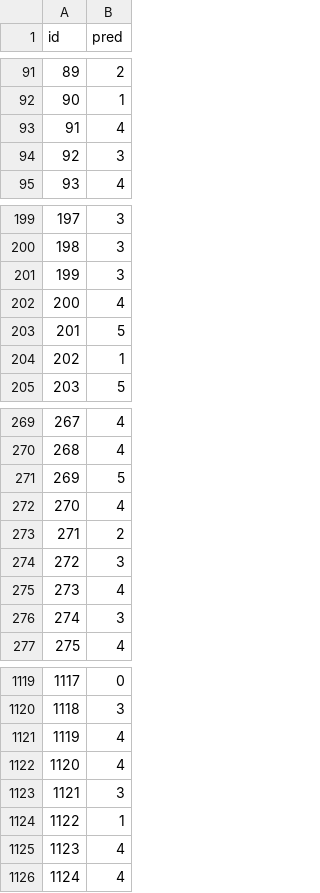
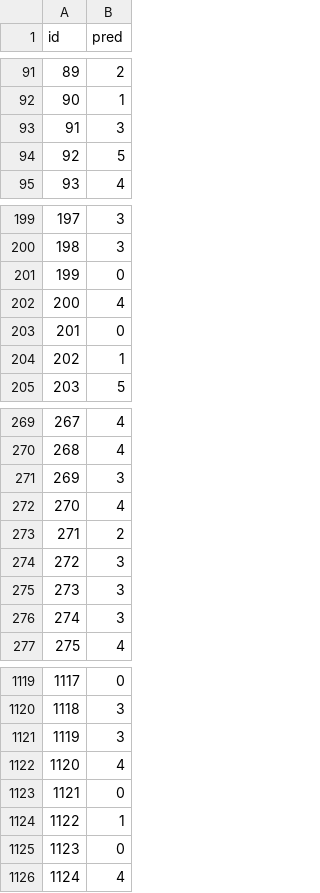
Before and after one commit to LudovicoDeSalvo/Deep-Learning-Project, a CSV file: submission/testset_B.csv, drawn as a sheet; only a part is shown, gaps mark what is left out; the diff covers the shown part only.

```diff
--- a/submission/testset_B.csv
+++ b/submission/testset_B.csv
@@ -92,4 +92,4 @@ id,pred
 90,1
-91,4
-92,3
+91,3
+92,5
 93,4
@@ -200,5 +200,5 @@ id,pred
 198,3
-199,3
+199,0
 200,4
-201,5
+201,0
 202,1
@@ -270,3 +270,3 @@ id,pred
 268,4
-269,5
+269,3
 270,4
@@ -274,3 +274,3 @@ id,pred
 272,3
-273,4
+273,3
 274,3
@@ -1120,7 +1120,7 @@ id,pred
 1118,3
-1119,4
+1119,3
 1120,4
-1121,3
+1121,0
 1122,1
-1123,4
+1123,0
 1124,4
```
Also changed, not shown: 63 edited cells elsewhere in this file, submission/testset_A.csv, submission/testset_D.csv, 4 other files.
